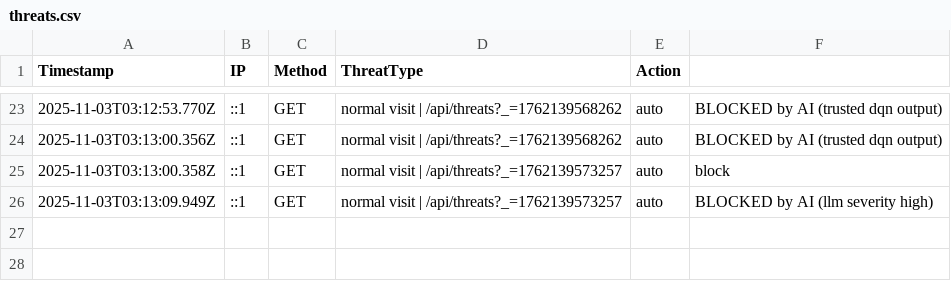
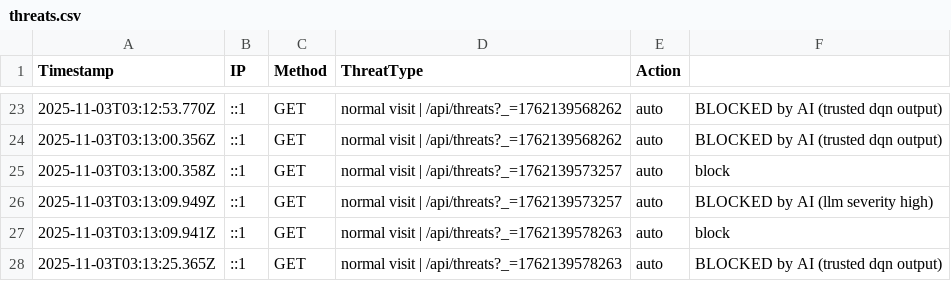
Before and after one commit to etiqotwf/honeypotpro, a CSV file: logs/threats.csv, drawn as a sheet; only a part is shown, gaps mark what is left out.

Commit message:
Auto commit before push: 2025-11-03T03:13:27.116Z

```diff
--- a/logs/threats.csv
+++ b/logs/threats.csv
@@ -26 +26,3 @@ Timestamp,IP,Method,ThreatType,Action
 2025-11-03T03:13:09.949Z,::1,GET,"normal visit | /api/threats?_=1762139573257",auto,BLOCKED by AI (llm severity high)
+2025-11-03T03:13:09.941Z,::1,GET,"normal visit | /api/threats?_=1762139578263",auto,block
+2025-11-03T03:13:25.365Z,::1,GET,"normal visit | /api/threats?_=1762139578263",auto,BLOCKED by AI (trusted dqn output)
```
Also changed, not shown: public/logs/threats.csv, 3 other files.
